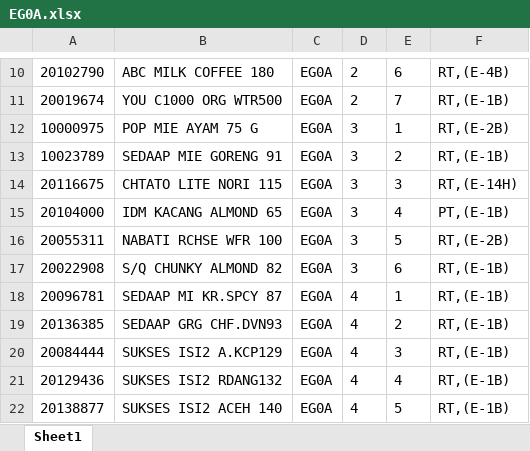
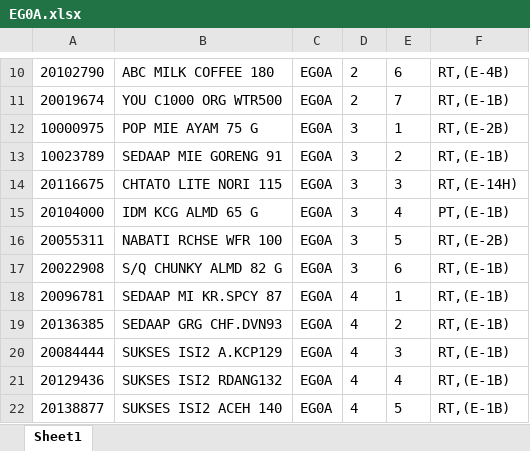
Before and after one commit to Rustandi07/listing, an Excel workbook: E/EG0A.xlsx, sheet Sheet1, drawn as a sheet; only a part is shown, gaps mark what is left out; values as stored, in another font and other column widths than the file's, no borders; the diff names each change by its address in the sheet, - before the commit and + after, or states it on an @@ line.

Commit message:
upload EG0A.xlsx

```diff
--- a/E/EG0A.xlsx (sheet Sheet1)
+++ b/E/EG0A.xlsx (sheet Sheet1)
-B15: IDM KACANG ALMOND 65
+B15: IDM KCG ALMD 65 G
-B17: S/Q CHUNKY ALMOND 82
+B17: S/Q CHUNKY ALMD 82 G
```
